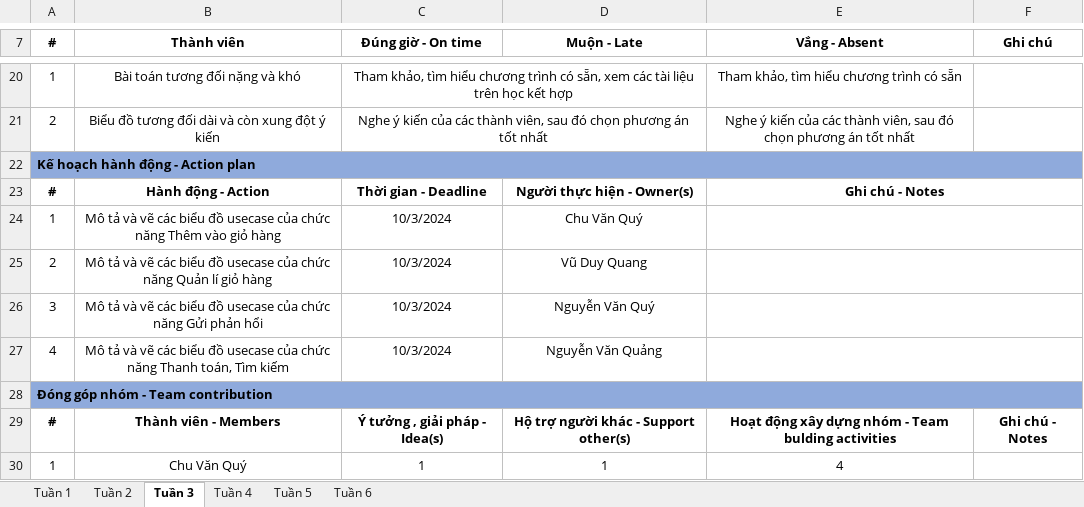
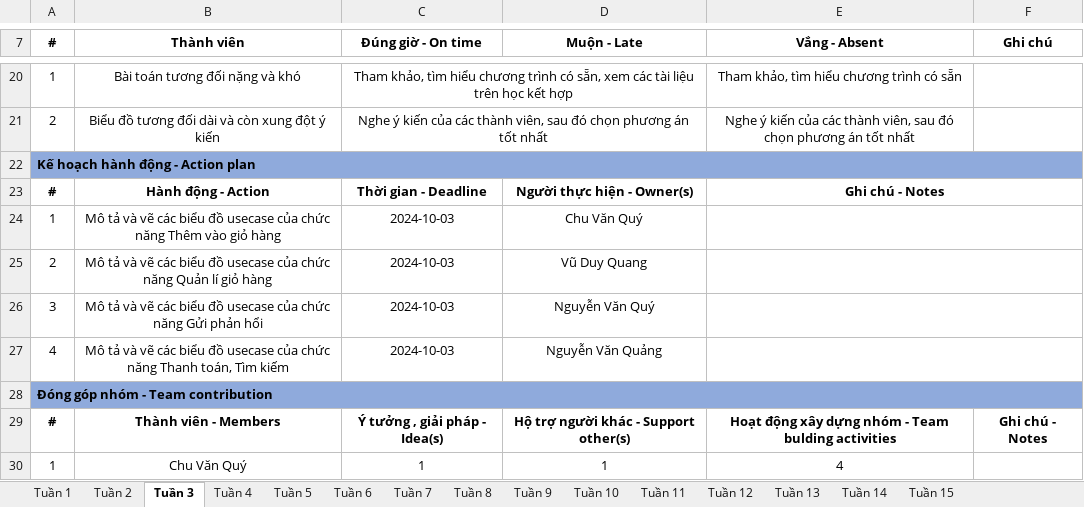
Before and after one commit to quangk32/Nhom19_DoAnCN, an Excel workbook: BienBanNhom19.xlsx, sheet Tuần 3, drawn as a sheet; only a part is shown, gaps mark what is left out; values as stored, in another font and other column widths than the file's, no borders; the diff names each change by its address in the sheet, - before the commit and + after, or states it on an @@ line.

```diff
--- a/BienBanNhom19.xlsx (sheet Tuần 3)
+++ b/BienBanNhom19.xlsx (sheet Tuần 3)
+sheet tab: Tuần 7
+sheet tab: Tuần 8
+sheet tab: Tuần 9
+sheet tab: Tuần 10
+sheet tab: Tuần 11
+sheet tab: Tuần 12
+sheet tab: Tuần 13
+sheet tab: Tuần 14
+sheet tab: Tuần 15
-C24:C27 (Đúng giờ - On time): 10/3/2024
+C24:C27 (Đúng giờ - On time): 2024-10-03
```
Also changed, not shown: sheet Tuần 2, sheet Tuần 4.
